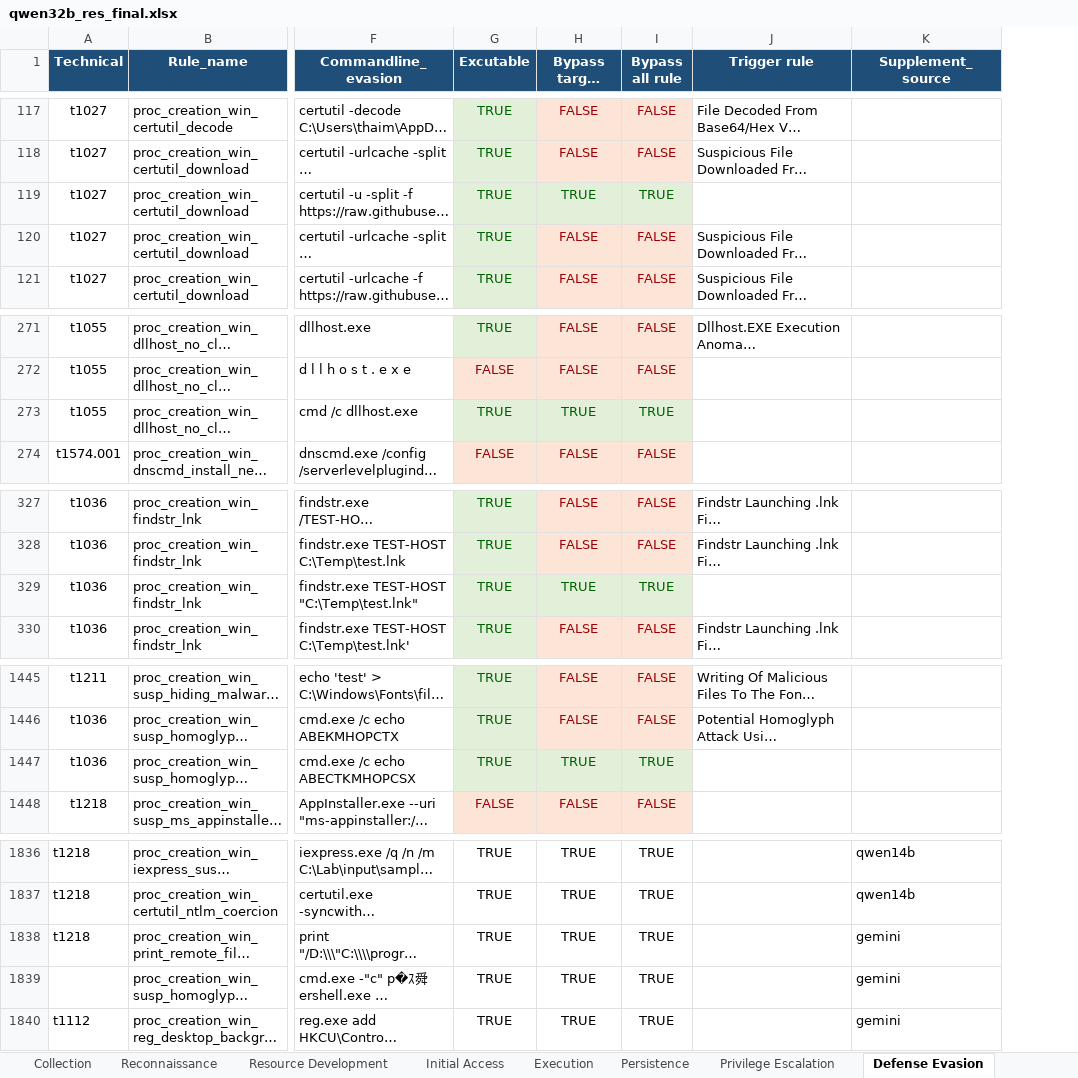
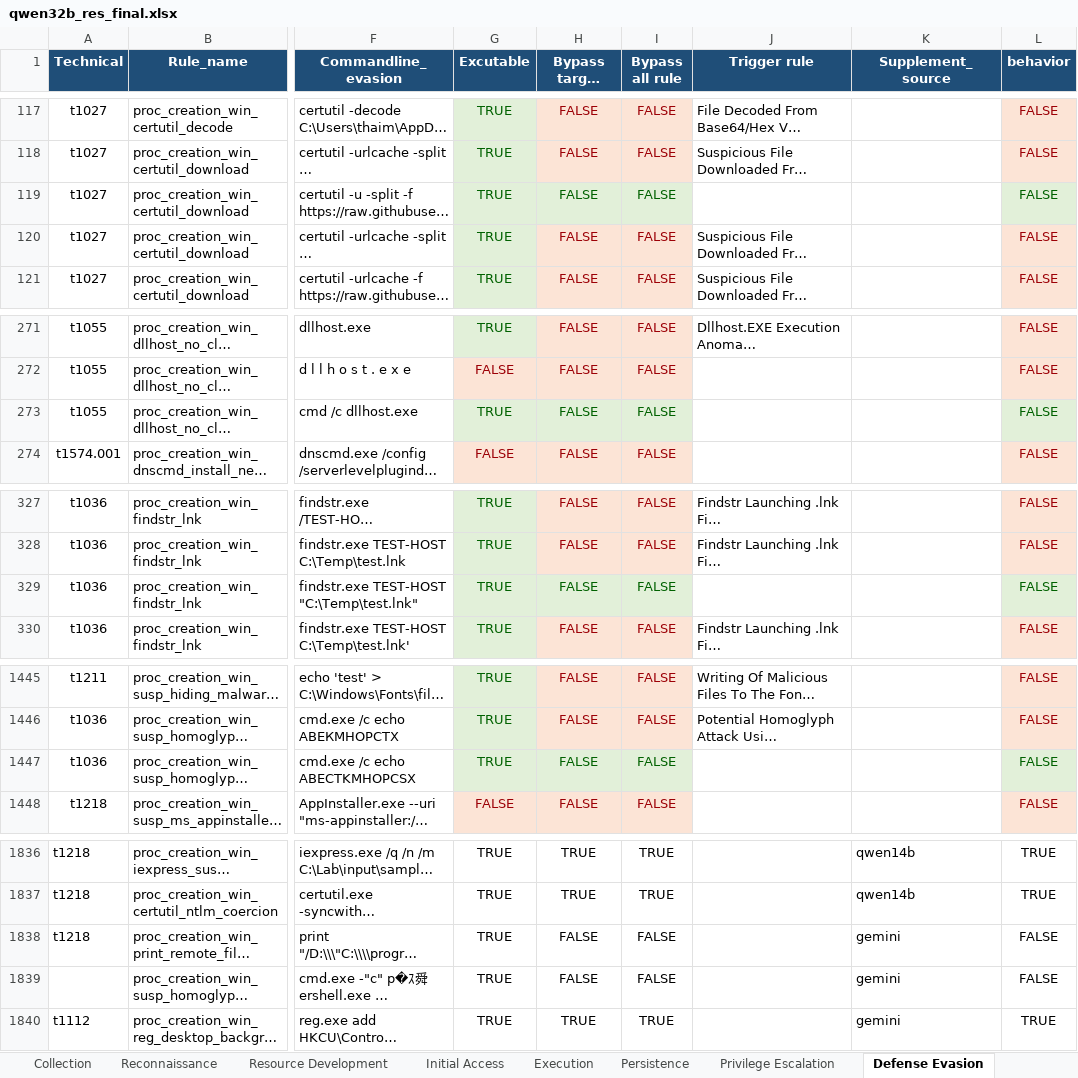
Before and after one commit to ThaiMX-hust/DATN1, an Excel workbook: results/results_final/qwen32b/qwen32b_res_final.xlsx, sheet Defense Evasion, drawn as a sheet; only a part is shown, gaps mark what is left out; long unchanged cells end in …; values as stored, in another font and other column widths than the file's, no borders; the diff covers the shown part only; the diff names each change by its address in the sheet, - before the commit and + after, or states it on an @@ line.

Commit message:
add evasion sample to eval in patched_rule

```diff
--- a/results/results_final/qwen32b/qwen32b_res_final.xlsx (sheet Defense Evasion)
+++ b/results/results_final/qwen32b/qwen32b_res_final.xlsx (sheet Defense Evasion)
+column L (behavior), rows 117-121: all FALSE; rows 271-274: all FALSE; rows 327-330: all FALSE; rows 1445-1448: all FALSE; rows 1836-1840: TRUE | TRUE | FALSE | FALSE | TRUE
-H119 (Bypass target rule): TRUE
+H119 (Bypass target rule): FALSE
-I119 (Bypass all rule): TRUE
+I119 (Bypass all rule): FALSE
-H273 (Bypass target rule): TRUE
+H273 (Bypass target rule): FALSE
-I273 (Bypass all rule): TRUE
+I273 (Bypass all rule): FALSE
-H329 (Bypass target rule): TRUE
+H329 (Bypass target rule): FALSE
-I329 (Bypass all rule): TRUE
+I329 (Bypass all rule): FALSE
-H1447 (Bypass target rule): TRUE
+H1447 (Bypass target rule): FALSE
-I1447 (Bypass all rule): TRUE
+I1447 (Bypass all rule): FALSE
-H1838:H1839 (Bypass target rule): TRUE
+H1838:H1839 (Bypass target rule): FALSE
-I1838:I1839 (Bypass all rule): TRUE
+I1838:I1839 (Bypass all rule): FALSE
```
Also changed, not shown: 38 edited cells elsewhere in this sheet, sheet Execution, sheet Command and Control, sheet Discovery, sheet Reconnaissance, sheet Resource Development, sheet Initial Access, 7 more sheets, results/results_final/qwen14b/qwen14b_res_final.xlsx, 47 other files.
